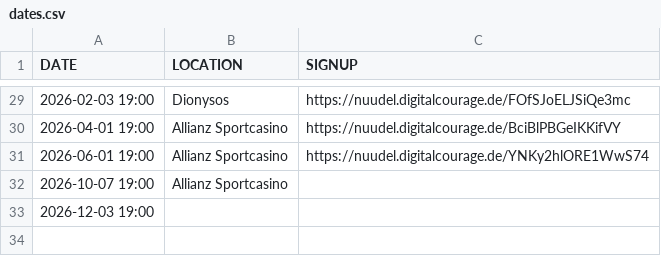
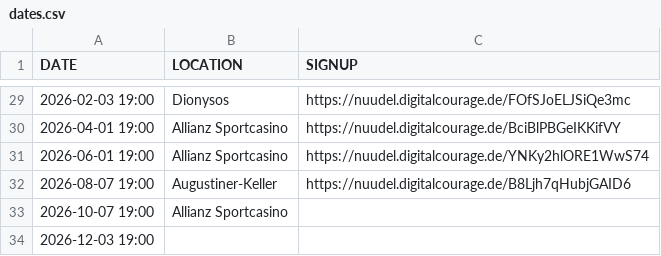
Before and after one commit to leahneukirchen/stammtisch-muenchen.dante.de, a CSV file: dates.csv, drawn as a sheet; only a part is shown, gaps mark what is left out; the diff names each change by its address in the sheet, - before the commit and + after, or states it on an @@ line.

```diff
--- a/dates.csv
+++ b/dates.csv
+row 32: 2026-08-07 19:00 | Augustiner-Keller | https://nuudel.digitalcourage.de/B8Ljh7qHubjGAID6
```
Also changed, not shown: addresses.csv.
